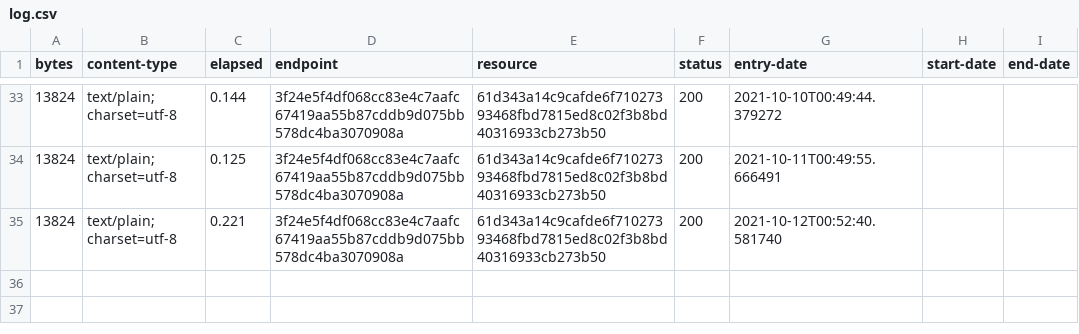
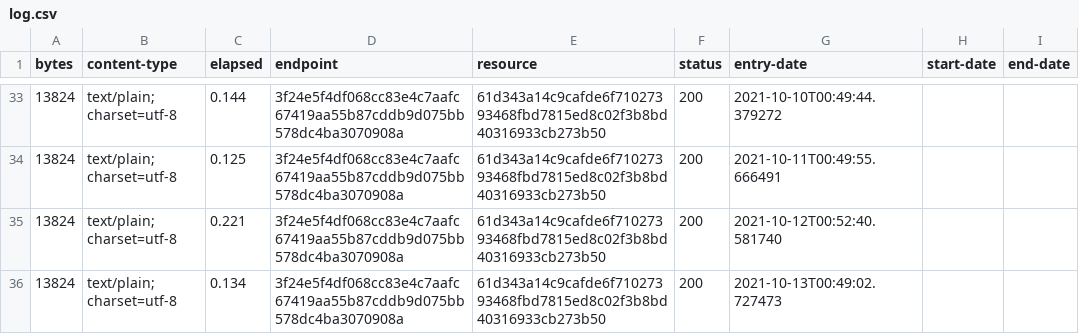
Before and after one commit to digital-land-attic/permitted-development-right-collection, a CSV file: collection/log.csv, drawn as a sheet; only a part is shown, gaps mark what is left out; the diff names each change by its address in the sheet, - before the commit and + after, or states it on an @@ line.

Commit message:
Collection 2021-10-13

```diff
--- a/collection/log.csv
+++ b/collection/log.csv
+row 36: 13824 | text/plain; charset=utf-8 | 0.134 | 3f24e5f4df068cc83e4c7aafc67419aa55b87cddb9d075bb578dc4ba3070908a | 61d343a14c9cafde6f71027393468fbd7815ed8c02f3b8bd40316933cb273b50 | 200 | 2021-10-13T00:49:02.727473
```
